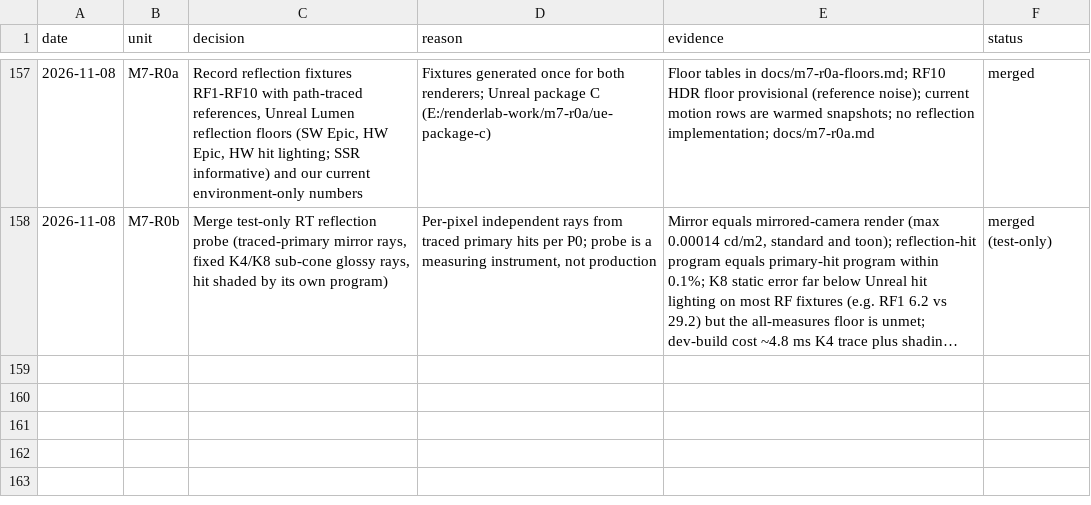
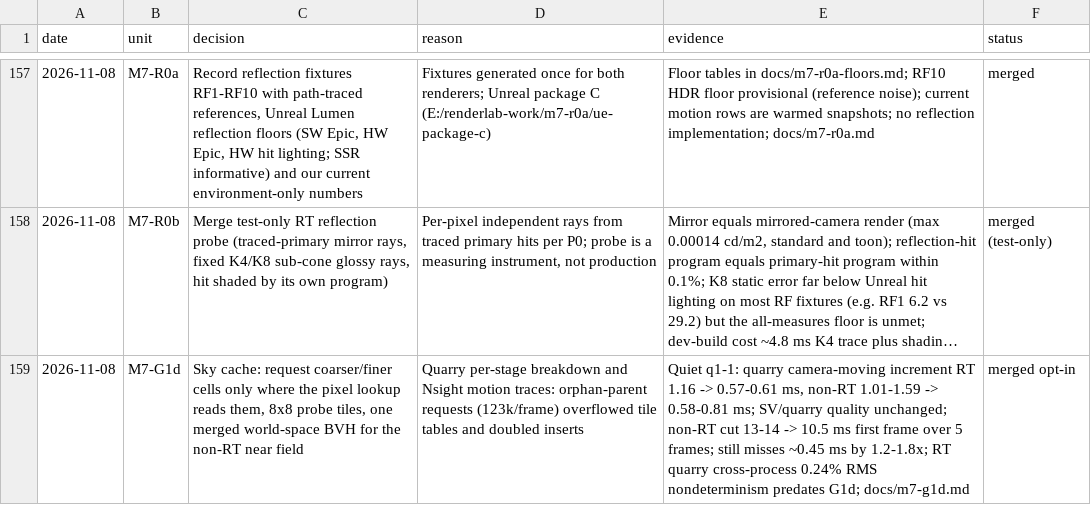
Before and after one commit to Ara-Engine/renderlab, a TSV file: docs/milestones-5-6-decisions.tsv, drawn as a sheet; only a part is shown, gaps mark what is left out; long unchanged cells end in …; the diff names each change by its address in the sheet, - before the commit and + after, or states it on an @@ line.

Commit message:
Record M7-G1d merge

```diff
--- a/docs/milestones-5-6-decisions.tsv
+++ b/docs/milestones-5-6-decisions.tsv
+row 159: 2026-11-08 | M7-G1d | Sky cache: request coarser/finer cells only where the pixel lookup reads them, 8x8 probe tiles, one merged world-space BVH for the non-RT near field | Quarry per-stage breakdown and Nsight motion traces: orphan-parent requests (123k/frame) overflowed tile tables and doubled inserts | Quiet q1-1: quarry camera-moving increment RT 1.16 -> 0.57-0.61 ms, non-RT 1.01-1.59 -> 0.58-0.81 ms; SV/quarry quality unchanged; non-RT cut 13-14 -> 10.5 ms first frame over 5 frames; still misses ~0.45 ms by 1.2-1.8x; RT quarry cross-process 0.24% RMS nondeterminism predates G1d; docs/m7-g1d.md | merged opt-in
```
